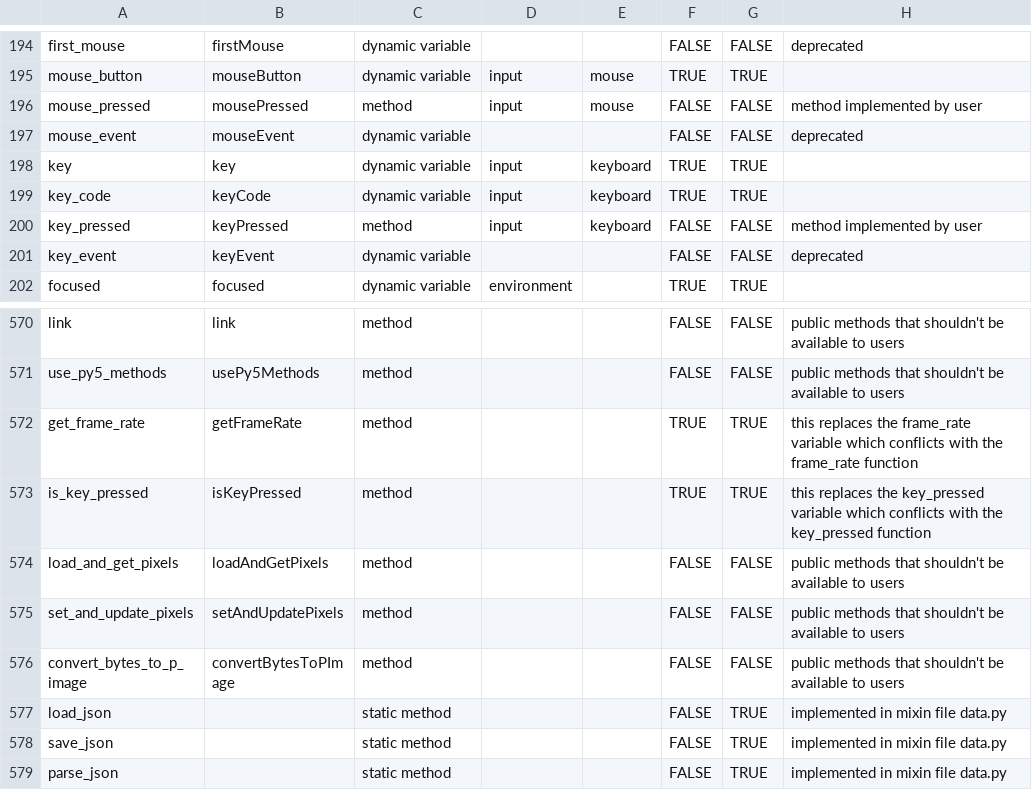
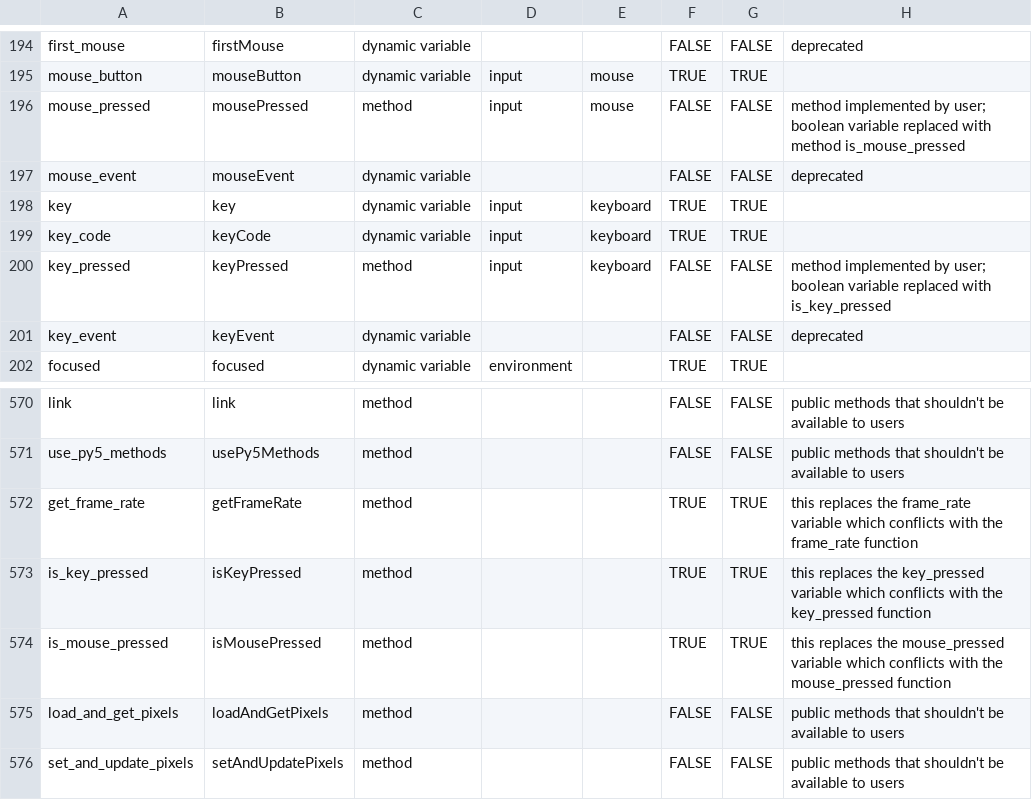
Before and after one commit to py5coding/py5generator, a CSV file: py5_resources/data/py5applet.csv, drawn as a sheet; only a part is shown, gaps mark what is left out; the shorter side is filled out with more unchanged rows.

Commit message:
is_mouse_pressed method

```diff
--- a/py5_resources/data/py5applet.csv
+++ b/py5_resources/data/py5applet.csv
@@ -195,3 +195,3 @@ first_mouse,firstMouse,dynamic variable,,,FALSE,FALSE,deprecated
 mouse_button,mouseButton,dynamic variable,input,mouse,TRUE,TRUE,
-mouse_pressed,mousePressed,method,input,mouse,FALSE,FALSE,method implemented by user
+mouse_pressed,mousePressed,method,input,mouse,FALSE,FALSE,method implemented by user; boolean variable replaced with method is_mouse_pressed
 mouse_event,mouseEvent,dynamic variable,,,FALSE,FALSE,deprecated
@@ -199,3 +199,3 @@ key,key,dynamic variable,input,keyboard,TRUE,TRUE,
 key_code,keyCode,dynamic variable,input,keyboard,TRUE,TRUE,
-key_pressed,keyPressed,method,input,keyboard,FALSE,FALSE,method implemented by user
+key_pressed,keyPressed,method,input,keyboard,FALSE,FALSE,method implemented by user; boolean variable replaced with is_key_pressed
 key_event,keyEvent,dynamic variable,,,FALSE,FALSE,deprecated
@@ -573,2 +573,3 @@ get_frame_rate,getFrameRate,method,,,TRUE,TRUE,this replaces the frame_rate vari
 is_key_pressed,isKeyPressed,method,,,TRUE,TRUE,this replaces the key_pressed variable which conflicts with the key_pressed function
+is_mouse_pressed,isMousePressed,method,,,TRUE,TRUE,this replaces the mouse_pressed variable which conflicts with the mouse_pressed function
 load_and_get_pixels,loadAndGetPixels,method,,,FALSE,FALSE,public methods that shouldn't be available to users
```
Also changed, not shown: 2 other files.
